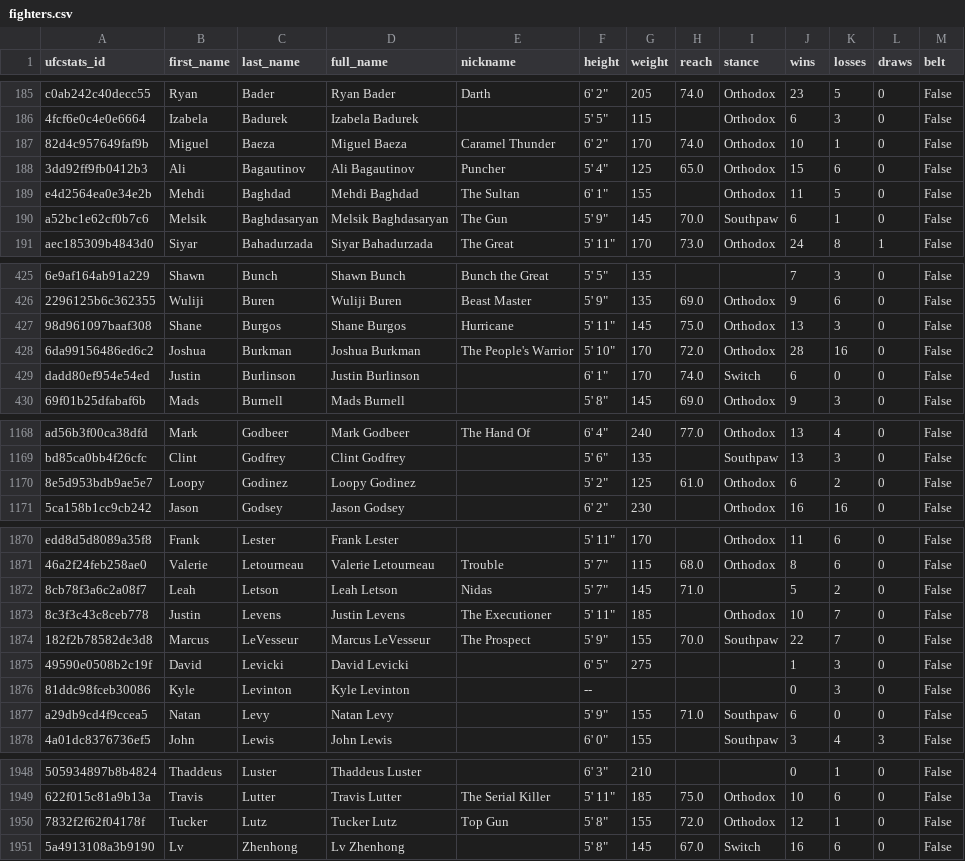
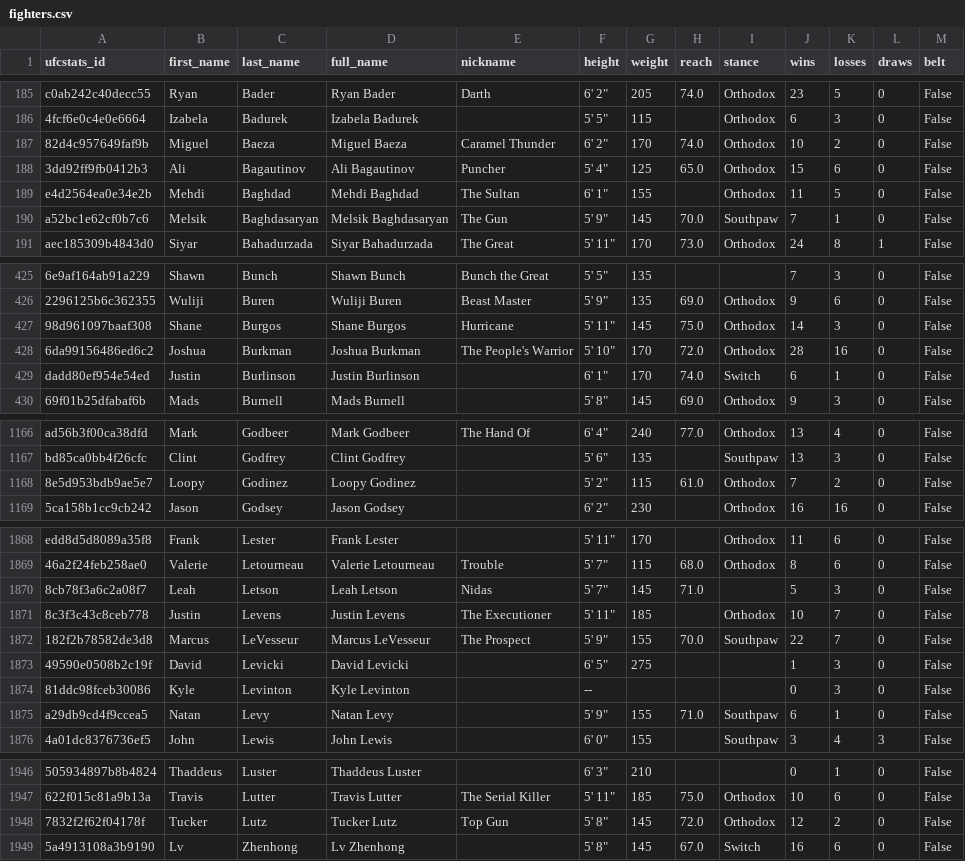
Before and after one commit to mjester93/ufc-data, a CSV file: fighters.csv, drawn as a sheet; only a part is shown, gaps mark what is left out; addresses are those after the commit; the diff covers the shown part only; the diff names each change by its address in the sheet, - before the commit and + after, or states it on an @@ line.

```diff
--- a/fighters.csv
+++ b/fighters.csv
-K187 (losses): 1
+K187 (losses): 2
-J190 (wins): 6
+J190 (wins): 7
-J427 (wins): 13
+J427 (wins): 14
-K429 (losses): 0
+K429 (losses): 1
-G1168 (weight): 125
+G1168 (weight): 115
-J1168 (wins): 6
+J1168 (wins): 7
-K1870 (losses): 2
+K1870 (losses): 3
-K1875 (losses): 0
+K1875 (losses): 1
-G1948 (weight): 155
+G1948 (weight): 145
-K1948 (losses): 1
+K1948 (losses): 2
```
Also changed, not shown: 3 added rows, 2 removed rows and 80 edited cells elsewhere in this file, events.csv, events_fights.csv, 2 other files.
